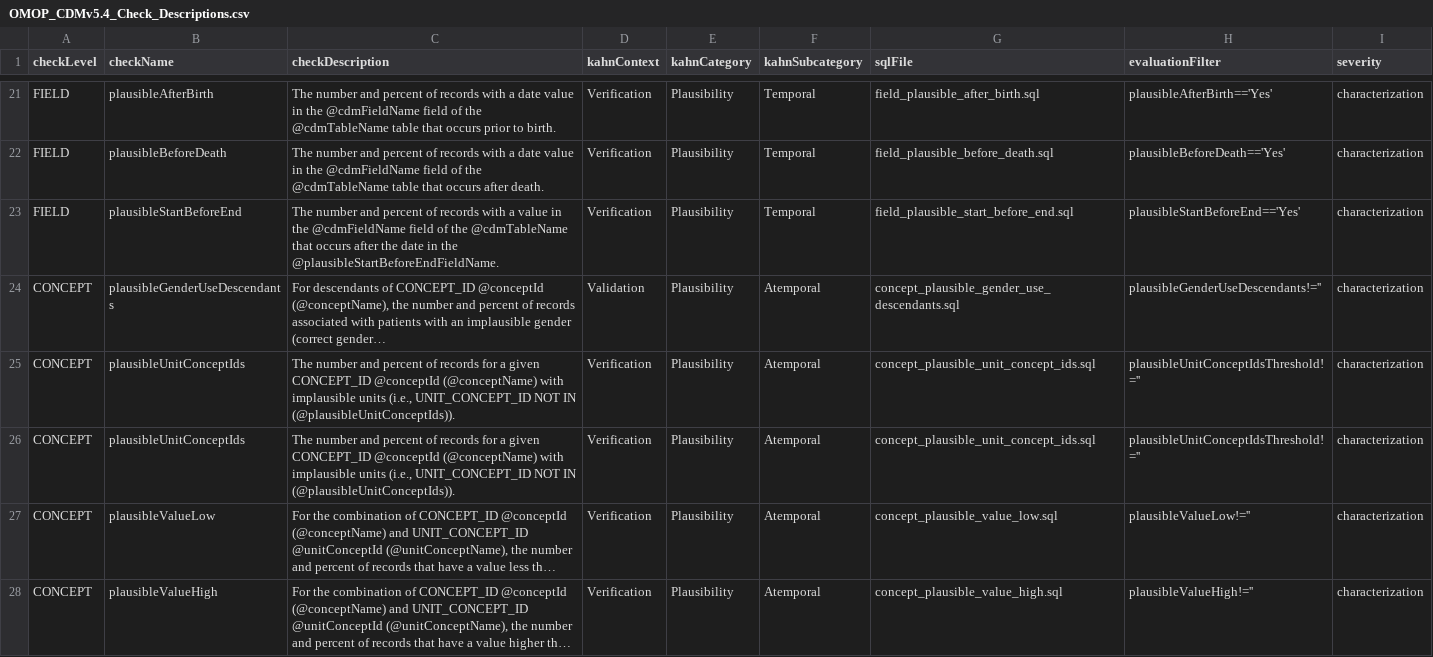
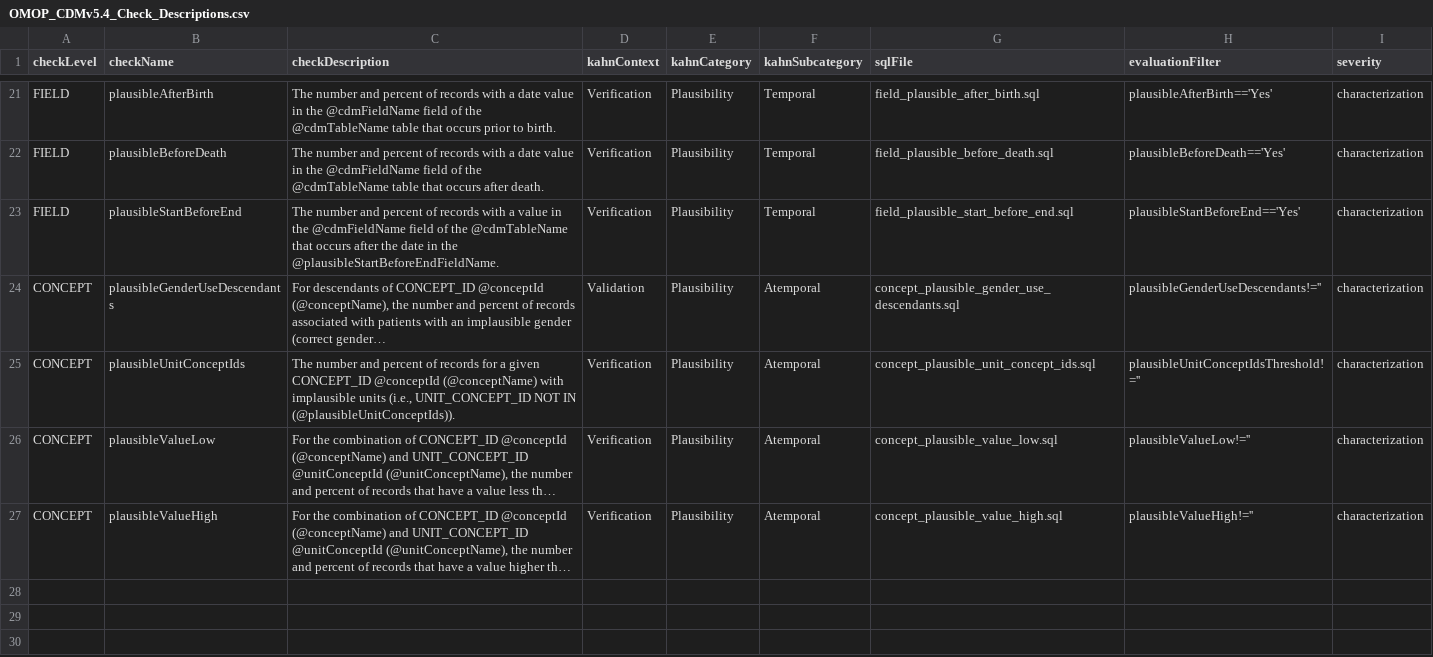
Before and after one commit to mi-erasmusmc/DataQualityDashboard, a CSV file: inst/csv/OMOP_CDMv5.4_Check_Descriptions.csv, drawn as a sheet; only a part is shown, gaps mark what is left out; long unchanged cells end in …; the diff names each change by its address in the sheet, - before the commit and + after, or states it on an @@ line.

```diff
--- a/inst/csv/OMOP_CDMv5.4_Check_Descriptions.csv
+++ b/inst/csv/OMOP_CDMv5.4_Check_Descriptions.csv
-row 26: CONCEPT | plausibleUnitConceptIds | The number and percent of records for a given CONCEPT_ID @conceptId (@conceptName) with implausible units (i.e., UNIT_CONCEPT_ID NOT IN (@plausibleUnitConceptIds)). | Verification | Plausibility | Atemporal | concept_plausible_unit_concept_ids.sql | plausibleUnitConceptIdsThreshold!='' | characterization
```
Also changed, not shown: 2 other files.
